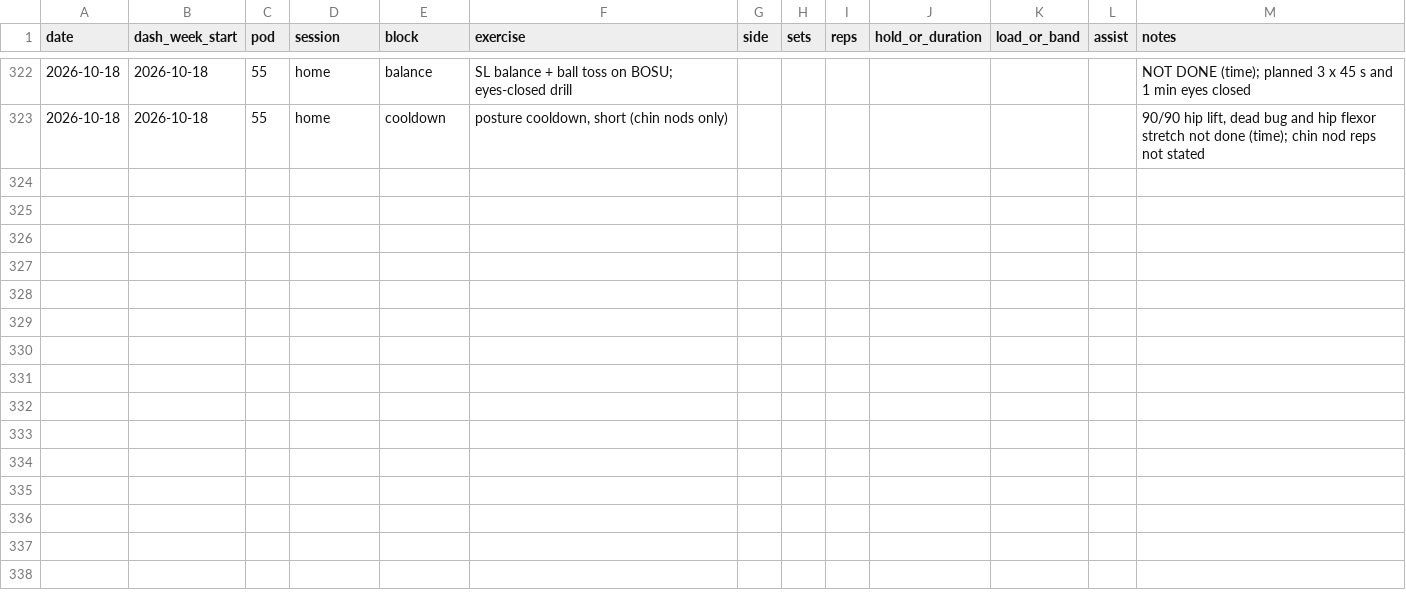
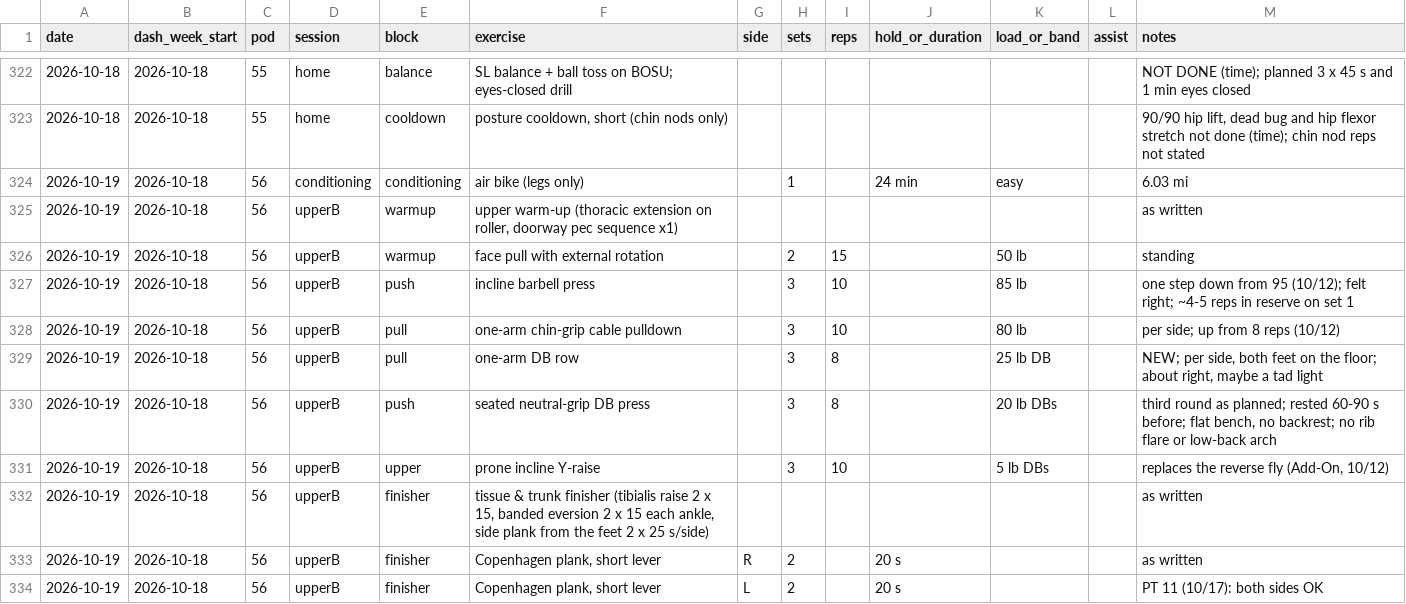
Before and after one commit to bro2jo/leyenda, a CSV file: real/logs/exercise_log.csv, drawn as a sheet; only a part is shown, gaps mark what is left out.

```diff
--- a/real/logs/exercise_log.csv
+++ b/real/logs/exercise_log.csv
@@ -323 +323,12 @@ date,dash_week_start,pod,session,block,exercise,side,sets,reps,hold_or_duration,
 2026-10-18,2026-10-18,55,home,cooldown,"posture cooldown, short (chin nods only)",,,,,,,"90/90 hip lift, dead bug and hip flexor stretch not done (time); chin nod reps not stated"
+2026-10-19,2026-10-18,56,conditioning,conditioning,air bike (legs only),,1,,24 min,easy,,6.03 mi
+2026-10-19,2026-10-18,56,upperB,warmup,"upper warm-up (thoracic extension on roller, doorway pec sequence x1)",,,,,,,as written
+2026-10-19,2026-10-18,56,upperB,warmup,face pull with external rotation,,2,15,,50 lb,,standing
+2026-10-19,2026-10-18,56,upperB,push,incline barbell press,,3,10,,85 lb,,one step down from 95 (10/12); felt right; ~4-5 reps in reserve on set 1
+2026-10-19,2026-10-18,56,upperB,pull,one-arm chin-grip cable pulldown,,3,10,,80 lb,,per side; up from 8 reps (10/12)
+2026-10-19,2026-10-18,56,upperB,pull,one-arm DB row,,3,8,,25 lb DB,,"NEW; per side, both feet on the floor; about right, maybe a tad light"
+2026-10-19,2026-10-18,56,upperB,push,seated neutral-grip DB press,,3,8,,20 lb DBs,,"third round as planned; rested 60-90 s before; flat bench, no backrest; no rib flare or low-back arch"
+2026-10-19,2026-10-18,56,upperB,upper,prone incline Y-raise,,3,10,,5 lb DBs,,"replaces the reverse fly (Add-On, 10/12)"
+2026-10-19,2026-10-18,56,upperB,finisher,"tissue & trunk finisher (tibialis raise 2 x 15, banded eversion 2 x 15 each ankle, side plank from the feet 2 x 25 s/side)",,,,,,,as written
+2026-10-19,2026-10-18,56,upperB,finisher,"Copenhagen plank, short lever",R,2,,20 s,,,as written
+2026-10-19,2026-10-18,56,upperB,finisher,"Copenhagen plank, short lever",L,2,,20 s,,,PT 11 (10/17): both sides OK
```
Also changed, not shown: engine/deeds.csv, real/logs/daily_log.csv, 6 other files.
